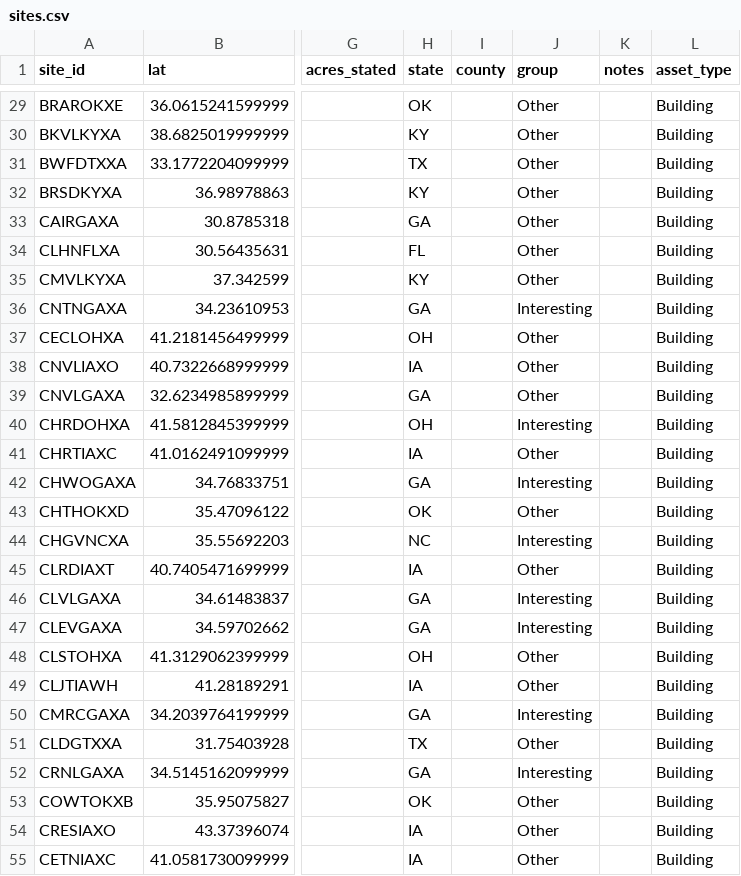
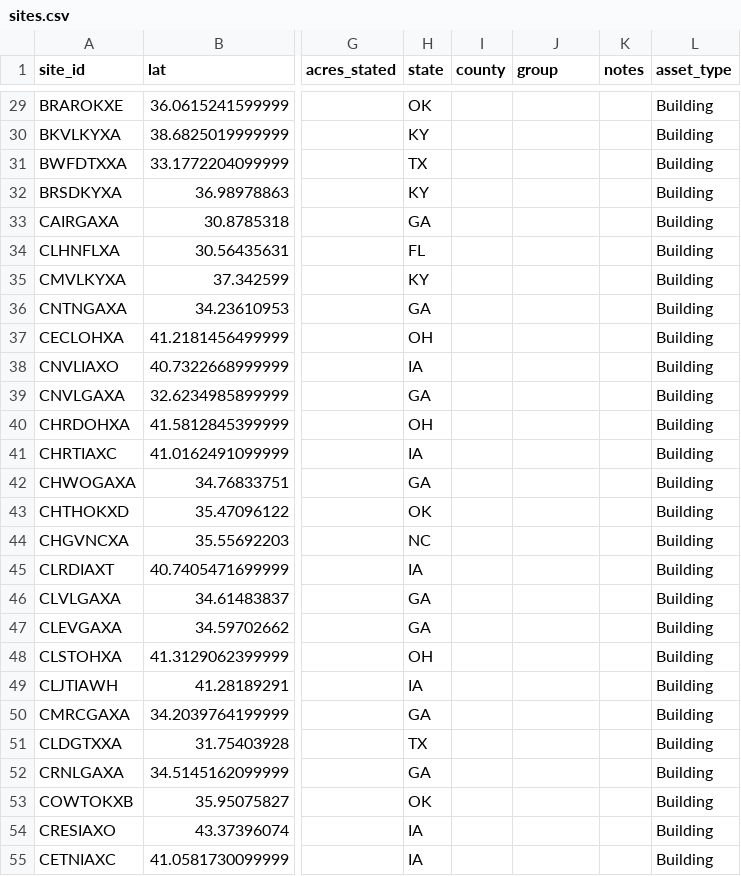
Before and after one commit to tucker-o-adams/Bulk_Site_Research, a CSV file: Outputs/windstream-200/sites.csv, drawn as a sheet; only a part is shown, gaps mark what is left out; the diff covers the shown part only; the diff names each change by its address in the sheet, - before the commit and + after, or states it on an @@ line.

```diff
--- a/Outputs/windstream-200/sites.csv
+++ b/Outputs/windstream-200/sites.csv
-J29:J35 (group): Other
+J29:J35 (group): (empty)
-J36 (group): Interesting
+J36 (group): (empty)
-J37:J39 (group): Other
+J37:J39 (group): (empty)
-J40 (group): Interesting
+J40 (group): (empty)
-J41 (group): Other
+J41 (group): (empty)
-J42 (group): Interesting
+J42 (group): (empty)
-J43 (group): Other
+J43 (group): (empty)
-J44 (group): Interesting
+J44 (group): (empty)
-J45 (group): Other
+J45 (group): (empty)
-J46:J47 (group): Interesting
+J46:J47 (group): (empty)
-J48:J49 (group): Other
+J48:J49 (group): (empty)
-J50 (group): Interesting
+J50 (group): (empty)
-J51 (group): Other
+J51 (group): (empty)
-J52 (group): Interesting
+J52 (group): (empty)
-J53:J55 (group): Other
+J53:J55 (group): (empty)
```
Also changed, not shown: 173 edited cells elsewhere in this file, 9 other files.
